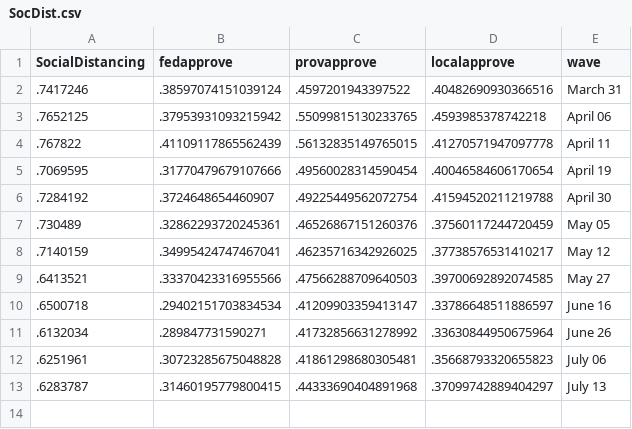
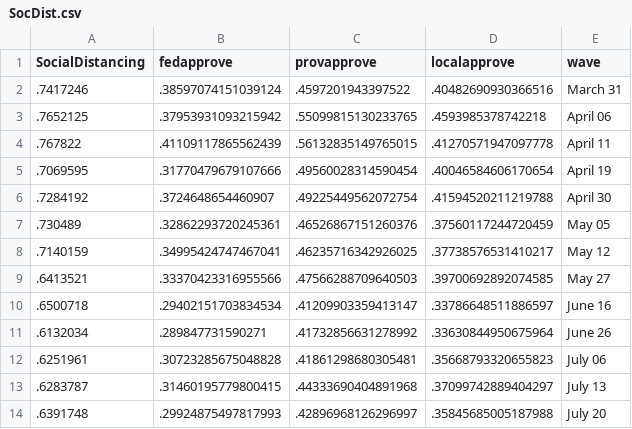
Before and after one commit to nrkthompson/ChartHolding, a CSV file: Data/SocDist.csv, drawn as a sheet.

```diff
--- a/Data/SocDist.csv
+++ b/Data/SocDist.csv
@@ -13 +13,2 @@
 ".6283787",".31460195779800415",".44333690404891968",".37099742889404297","July 13"
+".6391748",".29924875497817993",".42896968126296997",".35845685005187988","July 20"
```
Also changed, not shown: Data/SocDistAge.csv, Data/SocDistGender.csv, 1 other file.
